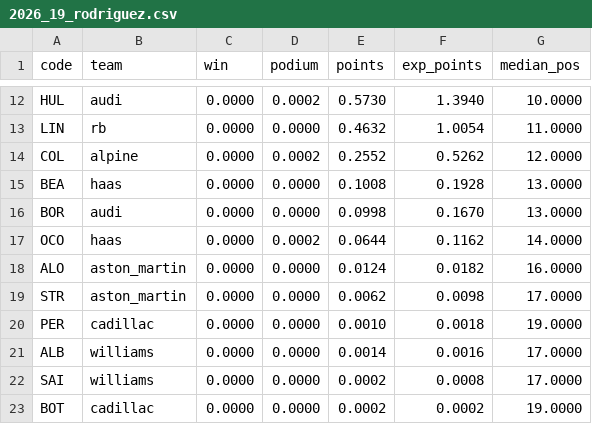
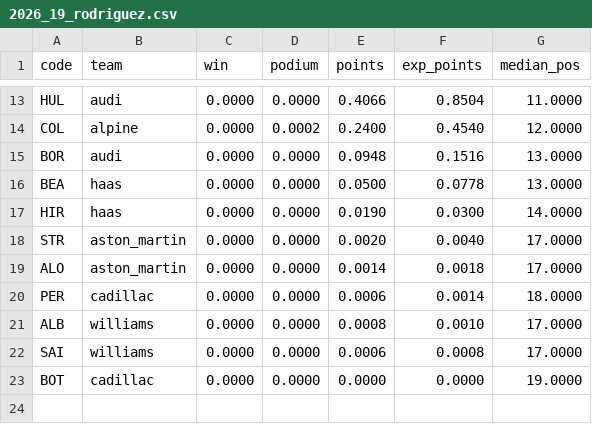
Before and after one commit to FernandoRomez/f1-predictions-2026, a CSV file: results/2026_19_rodriguez.csv, drawn as a sheet; only a part is shown, gaps mark what is left out; removed rows and columns are numbered as before the commit, all else as after; the diff covers the shown part only; the diff names each change by its address in the sheet, - before the commit and + after, or states it on an @@ line.

```diff
--- a/results/2026_19_rodriguez.csv
+++ b/results/2026_19_rodriguez.csv
-D13 (podium): 0.0002
+D13 (podium): 0.0000
-E13 (points): 0.5730
+E13 (points): 0.4066
-F13 (exp_points): 1.3940
+F13 (exp_points): 0.8504
-G13 (median_pos): 10.0000
+G13 (median_pos): 11.0000
-row 13: LIN | rb | 0.0000 | 0.0000 | 0.4632 | 1.0054 | 11.0000
-E14 (points): 0.2552
+E14 (points): 0.2400
-F14 (exp_points): 0.5262
+F14 (exp_points): 0.4540
-row 15: BEA | haas | 0.0000 | 0.0000 | 0.1008 | 0.1928 | 13.0000
-E15 (points): 0.0998
+E15 (points): 0.0948
-F15 (exp_points): 0.1670
+F15 (exp_points): 0.1516
-row 17: OCO | haas | 0.0000 | 0.0002 | 0.0644 | 0.1162 | 14.0000
-row 18: ALO | aston_martin | 0.0000 | 0.0000 | 0.0124 | 0.0182 | 16.0000
+row 16: BEA | haas | 0.0000 | 0.0000 | 0.0500 | 0.0778 | 13.0000
+row 17: HIR | haas | 0.0000 | 0.0000 | 0.0190 | 0.0300 | 14.0000
-E18 (points): 0.0062
+E18 (points): 0.0020
-F18 (exp_points): 0.0098
+F18 (exp_points): 0.0040
+row 19: ALO | aston_martin | 0.0000 | 0.0000 | 0.0014 | 0.0018 | 17.0000
-E20 (points): 0.0010
+E20 (points): 0.0006
-F20 (exp_points): 0.0018
+F20 (exp_points): 0.0014
-G20 (median_pos): 19.0000
+G20 (median_pos): 18.0000
-E21 (points): 0.0014
+E21 (points): 0.0008
-F21 (exp_points): 0.0016
+F21 (exp_points): 0.0010
-E22 (points): 0.0002
+E22 (points): 0.0006
-E23 (points): 0.0002
+E23 (points): 0.0000
-F23 (exp_points): 0.0002
+F23 (exp_points): 0.0000
```
Also changed, not shown: 4 added rows, 3 removed rows and 25 edited cells elsewhere in this file, results/2026_championship.csv, 4 other files.
